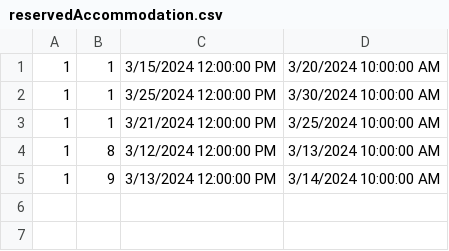
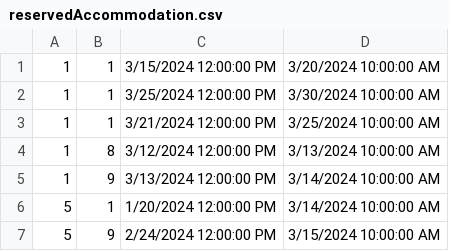
Before and after one commit to VeljkoW/Tourism-Accommodation-Management-App, a CSV file: Resources/Data/reservedAccommodation.csv, drawn as a sheet.

```diff
--- a/Resources/Data/reservedAccommodation.csv
+++ b/Resources/Data/reservedAccommodation.csv
@@ -5 +5,3 @@
 1|9|3/13/2024 12:00:00 PM|3/14/2024 10:00:00 AM
+5|1|1/20/2024 12:00:00 PM|3/14/2024 10:00:00 AM
+5|9|2/24/2024 12:00:00 PM|3/15/2024 10:00:00 AM
```
Also changed, not shown: Resources/Data/images.csv, 26 other files.
